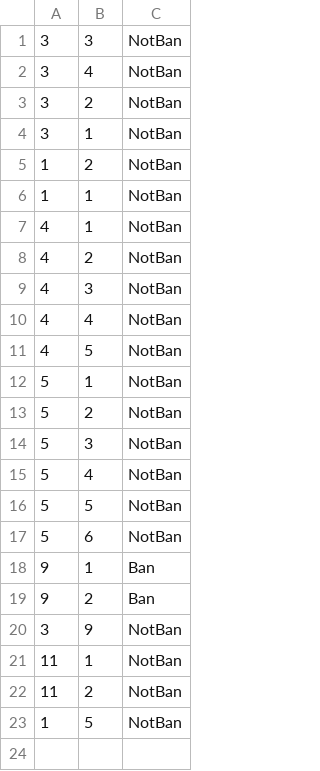
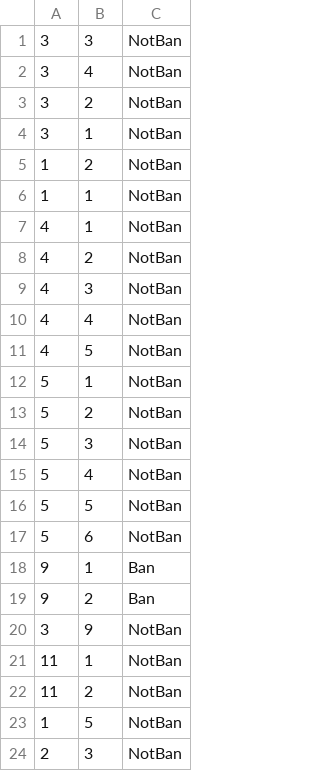
Before and after one commit to Kriwn/JavaFxProject, a CSV file: data/account_join_events.csv, drawn as a sheet.

```diff
--- a/data/account_join_events.csv
+++ b/data/account_join_events.csv
@@ -23 +23,2 @@
 1,5,NotBan
+2,3,NotBan
```
Also changed, not shown: data/account.csv, data/event.csv, 17 other files.
